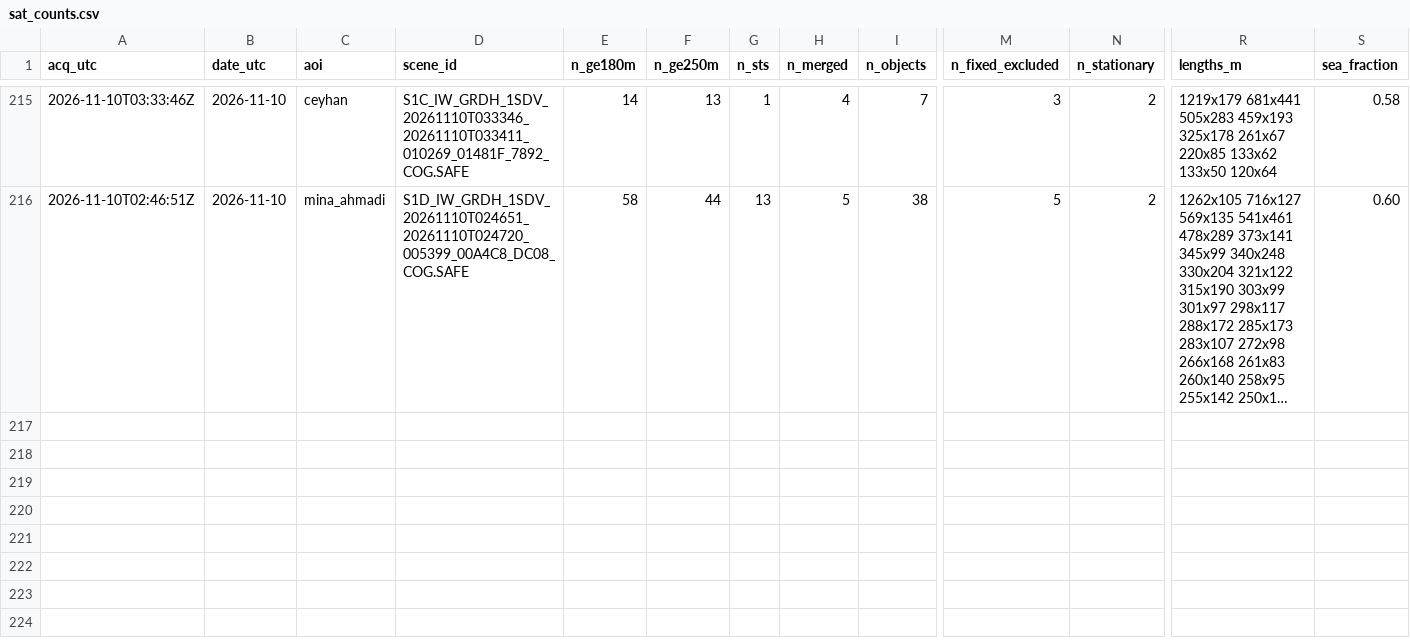
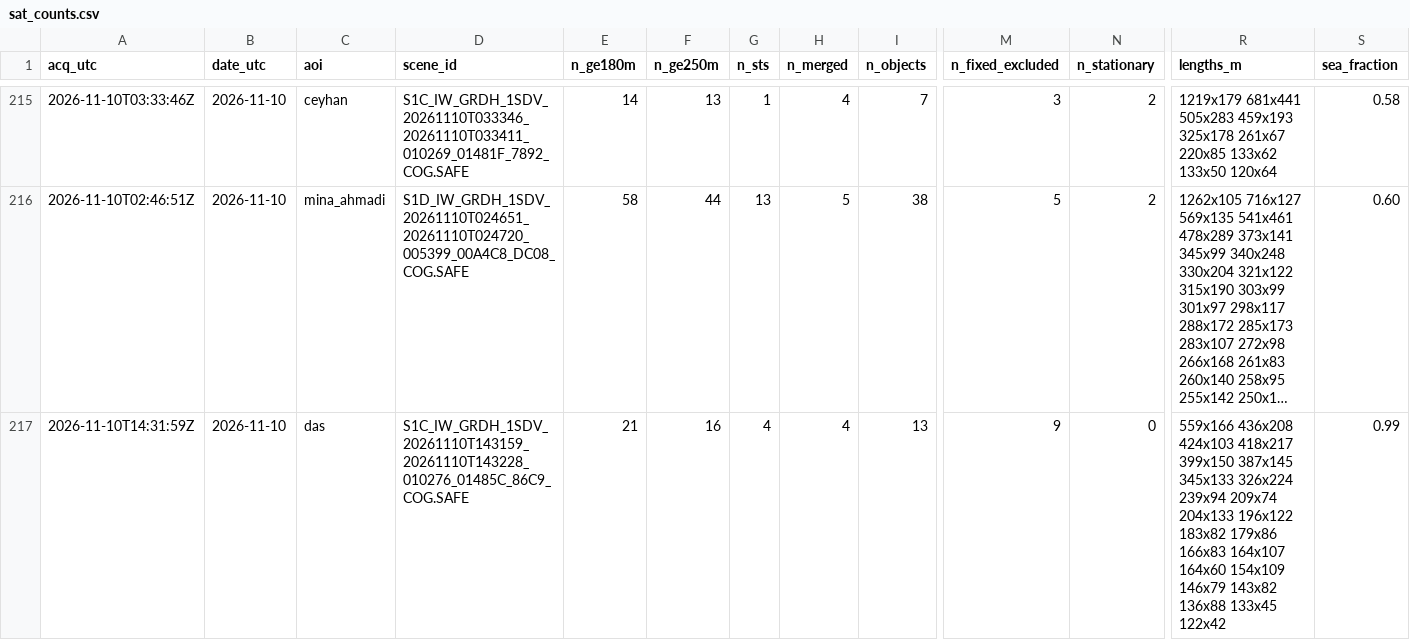
Before and after one commit to ferrialessandro32-wq/hormuz-sat, a CSV file: data/sat_counts.csv, drawn as a sheet; only a part is shown, gaps mark what is left out; long unchanged cells end in …; rows hold the shown columns only; the diff names each change by its address in the sheet, - before the commit and + after, or states it on an @@ line.

```diff
--- a/data/sat_counts.csv
+++ b/data/sat_counts.csv
+row 217: 2026-11-10T14:31:59Z | 2026-11-10 | das | S1C_IW_GRDH_1SDV_20261110T143159_20261110T143228_010276_01485C_86C9_COG.SAFE | 21 | 16 | 4 | 4 | 13 | 9 | 0 | 559x166 436x208 424x103 418x217 399x150 387x145 345x133 326x224 239x94 209x74 204x133 196x122 183x82 179x86 166x83 164x107 164x60 154x109 146x79 143x82 136x88 133x45 122x42 | 0.99
```
Also changed, not shown: data/detections.csv, 5 other files.
